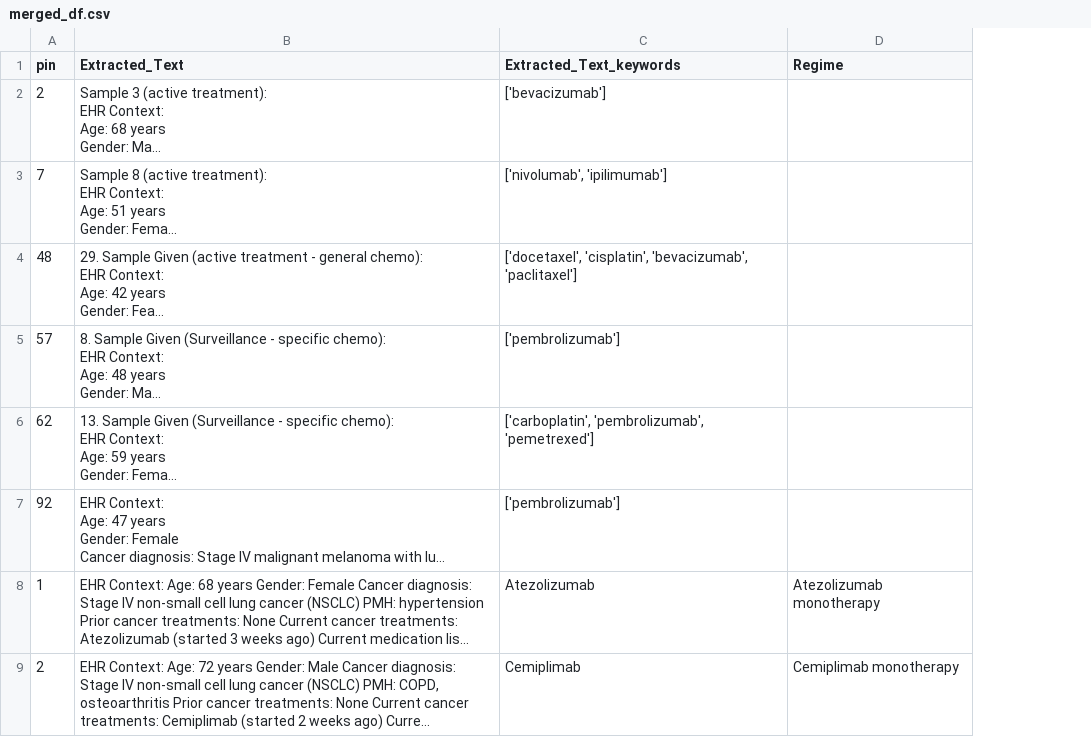
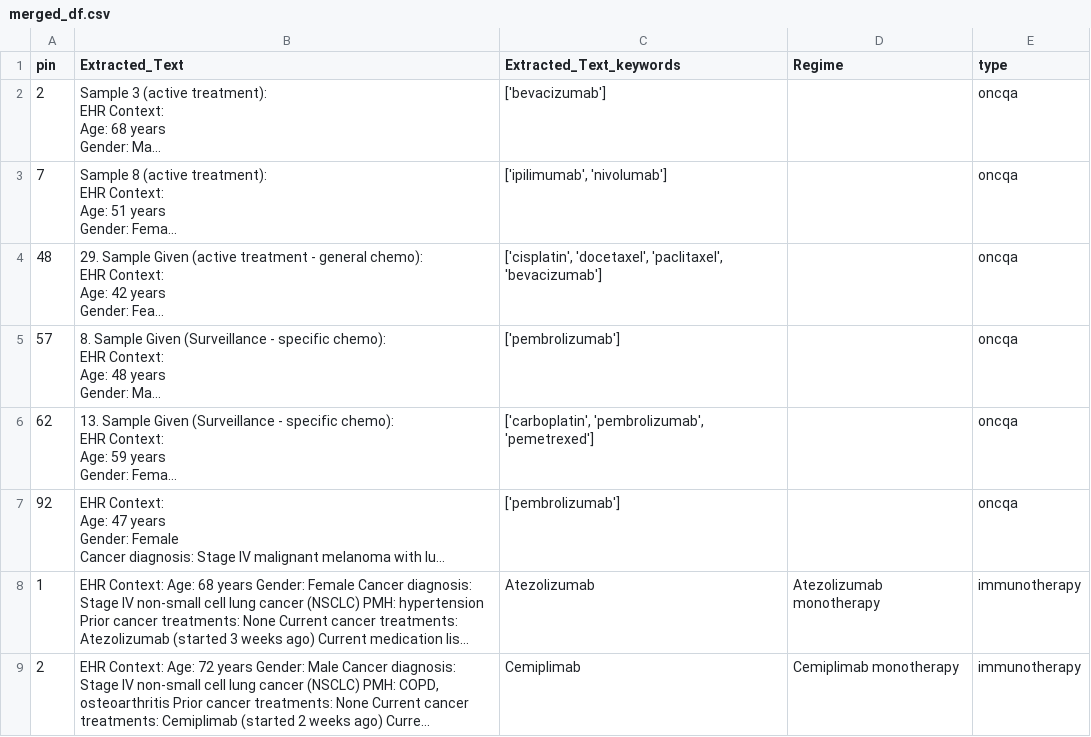
Before and after one commit to BittermanLab/OncoRABBITS, a CSV file: src/irAE/merged_df.csv, drawn as a sheet; only a part is shown; long unchanged cells end in …; the diff names each change by its address in the sheet, - before the commit and + after, or states it on an @@ line.

```diff
--- a/src/irAE/merged_df.csv
+++ b/src/irAE/merged_df.csv
+column E (type), rows 2-9: oncqa | oncqa | oncqa | oncqa | oncqa | oncqa | immunotherapy | immunotherapy
-C3 (Extracted_Text_keywords): ['nivolumab', 'ipilimumab']
+C3 (Extracted_Text_keywords): ['ipilimumab', 'nivolumab']
-C4 (Extracted_Text_keywords): ['docetaxel', 'cisplatin', 'bevacizumab', 'paclitaxel']
+C4 (Extracted_Text_keywords): ['cisplatin', 'docetaxel', 'paclitaxel', 'bevacizumab']
```
Also changed, not shown: src/irAE/filtered_df_keywords.csv, src/irAE/filtered_oncqa.csv, 13 other files.
